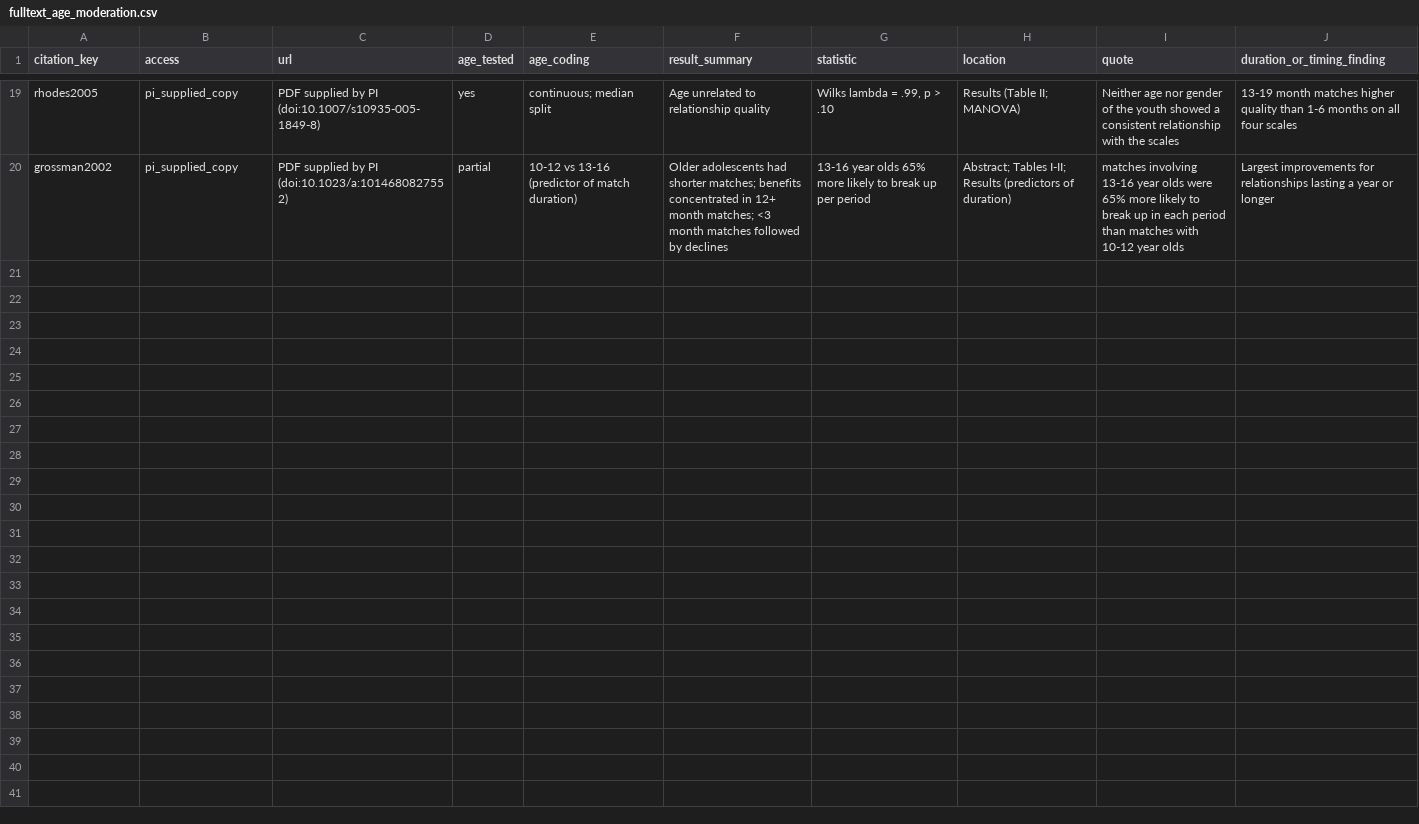
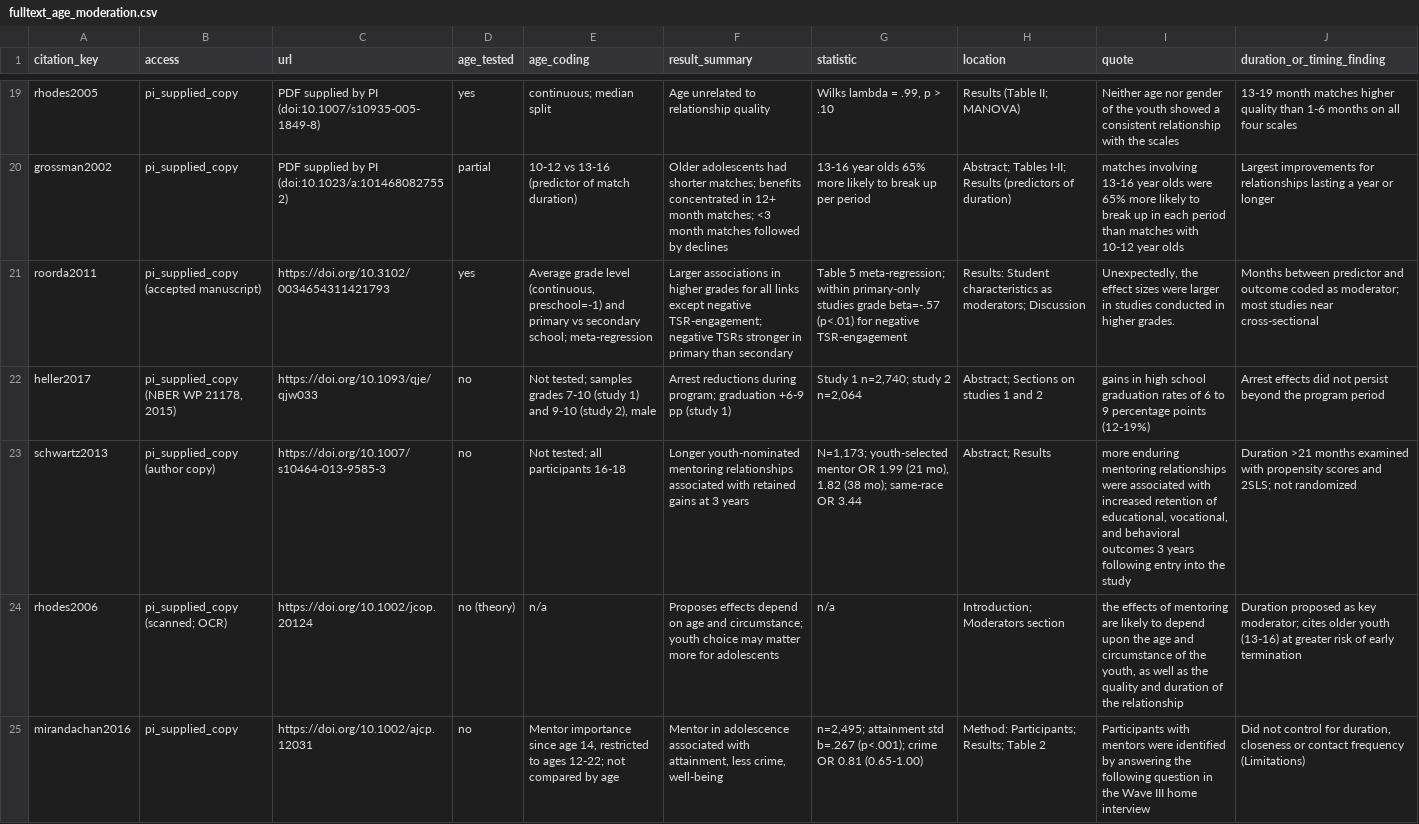
Before and after one commit to JonathanDoanePhD/turning_point_for_youth_mentorship, a CSV file: docs/fulltext_age_moderation.csv, drawn as a sheet; only a part is shown, gaps mark what is left out; the diff names each change by its address in the sheet, - before the commit and + after, or states it on an @@ line.

```diff
--- a/docs/fulltext_age_moderation.csv
+++ b/docs/fulltext_age_moderation.csv
+row 21: roorda2011 | pi_supplied_copy (accepted manuscript) | https://doi.org/10.3102/0034654311421793 | yes | Average grade level (continuous, preschool=-1) and primary vs secondary school; meta-regression | Larger associations in higher grades for all links except negative TSR-engagement; negative TSRs stronger in primary than secondary | Table 5 meta-regression; within primary-only studies grade beta=-.57 (p<.01) for negative TSR-engagement | Results: Student characteristics as moderators; Discussion | Unexpectedly, the effect sizes were larger in studies conducted in higher grades. | Months between predictor and outcome coded as moderator; most studies near cross-sectional
+row 22: heller2017 | pi_supplied_copy (NBER WP 21178, 2015) | https://doi.org/10.1093/qje/qjw033 | no | Not tested; samples grades 7-10 (study 1) and 9-10 (study 2), male | Arrest reductions during program; graduation +6-9 pp (study 1) | Study 1 n=2,740; study 2 n=2,064 | Abstract; Sections on studies 1 and 2 | gains in high school graduation rates of 6 to 9 percentage points (12-19%) | Arrest effects did not persist beyond the program period
+row 23: schwartz2013 | pi_supplied_copy (author copy) | https://doi.org/10.1007/s10464-013-9585-3 | no | Not tested; all participants 16-18 | Longer youth-nominated mentoring relationships associated with retained gains at 3 years | N=1,173; youth-selected mentor OR 1.99 (21 mo), 1.82 (38 mo); same-race OR 3.44 | Abstract; Results | more enduring mentoring relationships were associated with increased retention of educational, vocational, and behavioral outcomes 3 years following entry into the study | Duration >21 months examined with propensity scores and 2SLS; not randomized
+row 24: rhodes2006 | pi_supplied_copy (scanned; OCR) | https://doi.org/10.1002/jcop.20124 | no (theory) | n/a | Proposes effects depend on age and circumstance; youth choice may matter more for adolescents | n/a | Introduction; Moderators section | the effects of mentoring are likely to depend upon the age and circumstance of the youth, as well as the quality and duration of the relationship | Duration proposed as key moderator; cites older youth (13-16) at greater risk of early termination
+row 25: mirandachan2016 | pi_supplied_copy | https://doi.org/10.1002/ajcp.12031 | no | Mentor importance since age 14, restricted to ages 12-22; not compared by age | Mentor in adolescence associated with attainment, less crime, well-being | n=2,495; attainment std b=.267 (p<.001); crime OR 0.81 (0.65-1.00) | Method: Participants; Results; Table 2 | Participants with mentors were identified by answering the following question in the Wave III home interview | Did not control for duration, closeness or contact frequency (Limitations)
```
Also changed, not shown: docs/evidence_matrix.csv, 6 other files.
